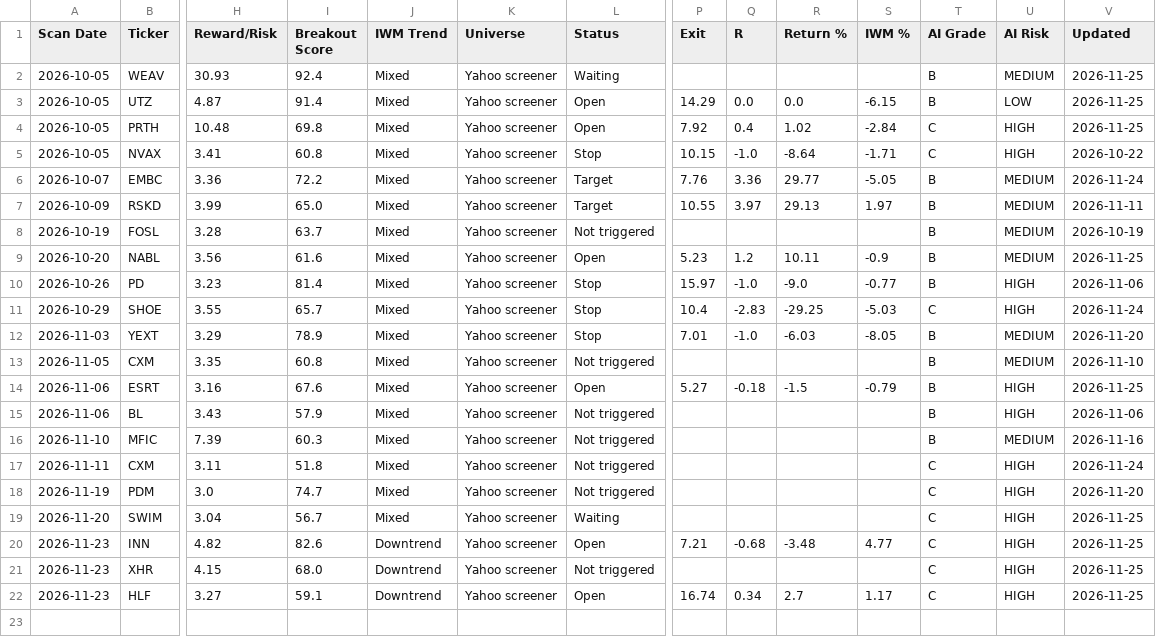
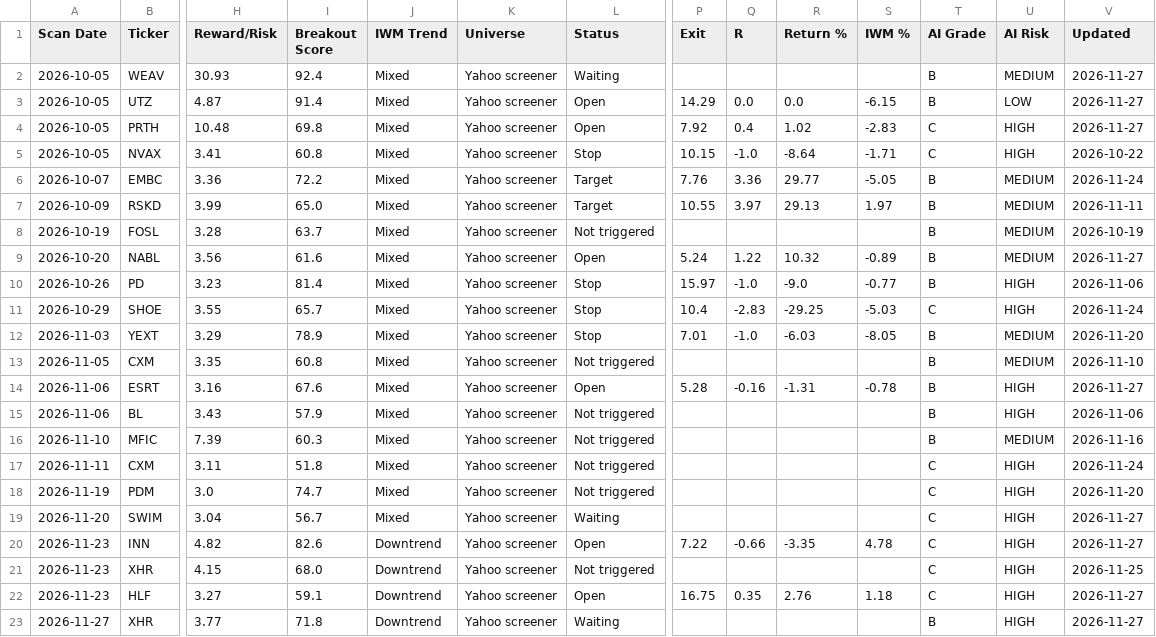
Before and after one commit to wolfmanex/trading-dashboard, a CSV file: signal_log.csv, drawn as a sheet; only a part is shown, gaps mark what is left out; rows hold the shown columns only; the diff names each change by its address in the sheet, - before the commit and + after, or states it on an @@ line.

```diff
--- a/signal_log.csv
+++ b/signal_log.csv
-V2:V4 (Updated): 2026-11-25
+V2:V4 (Updated): 2026-11-27
-S4 (IWM %): -2.84
+S4 (IWM %): -2.83
-P9 (Exit): 5.23
+P9 (Exit): 5.24
-Q9 (R): 1.2
+Q9 (R): 1.22
-R9 (Return %): 10.11
+R9 (Return %): 10.32
-S9 (IWM %): -0.9
+S9 (IWM %): -0.89
-V9 (Updated): 2026-11-25
+V9 (Updated): 2026-11-27
-P14 (Exit): 5.27
+P14 (Exit): 5.28
-Q14 (R): -0.18
+Q14 (R): -0.16
-R14 (Return %): -1.5
+R14 (Return %): -1.31
-S14 (IWM %): -0.79
+S14 (IWM %): -0.78
-V14 (Updated): 2026-11-25
+V14 (Updated): 2026-11-27
-V19:V20 (Updated): 2026-11-25
+V19:V20 (Updated): 2026-11-27
-P20 (Exit): 7.21
+P20 (Exit): 7.22
-Q20 (R): -0.68
+Q20 (R): -0.66
-R20 (Return %): -3.48
+R20 (Return %): -3.35
-S20 (IWM %): 4.77
+S20 (IWM %): 4.78
-P22 (Exit): 16.74
+P22 (Exit): 16.75
-Q22 (R): 0.34
+Q22 (R): 0.35
-R22 (Return %): 2.7
+R22 (Return %): 2.76
-S22 (IWM %): 1.17
+S22 (IWM %): 1.18
-V22 (Updated): 2026-11-25
+V22 (Updated): 2026-11-27
+row 23: 2026-11-27 | XHR | 3.77 | 71.8 | Downtrend | Yahoo screener | Waiting |  |  |  |  | B | HIGH | 2026-11-27
```
